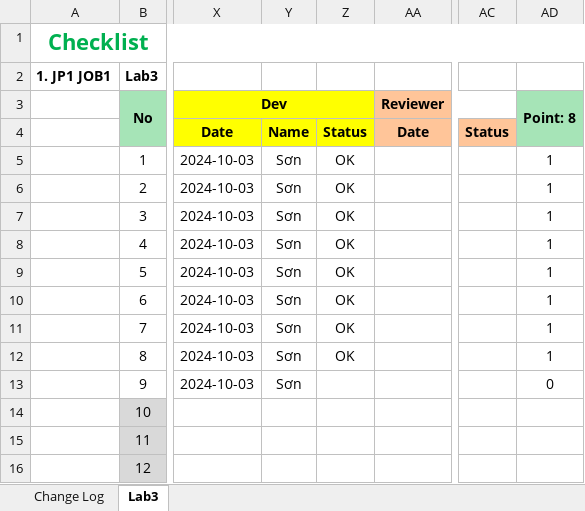
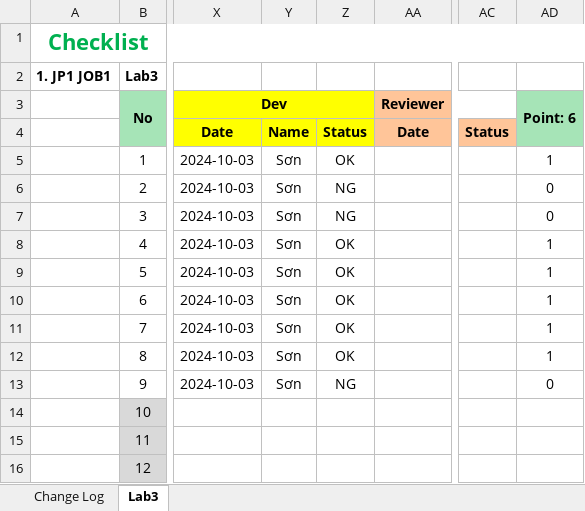
Before and after one commit to songitcode/chuyendephattrienweb1_2024, an Excel workbook: security/checklist_security-lab3.xlsx, sheet Lab3, drawn as a sheet; only a part is shown, gaps mark what is left out; values as stored, in another font and other column widths than the file's, no borders; the diff names each change by its address in the sheet, - before the commit and + after, or states it on an @@ line.

Commit message:
update_diem

```diff
--- a/security/checklist_security-lab3.xlsx (sheet Lab3)
+++ b/security/checklist_security-lab3.xlsx (sheet Lab3)
-AD3: Point: 8
+AD3: Point: 6
-Z6:Z7: OK
+Z6:Z7: NG
-AD6:AD7 (Point: 6): 1
+AD6:AD7 (Point: 6): 0
-Z13: (empty)
+Z13: NG
```
